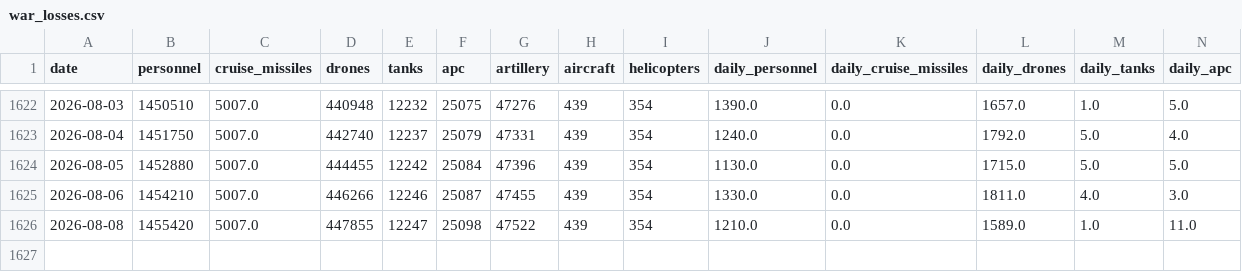
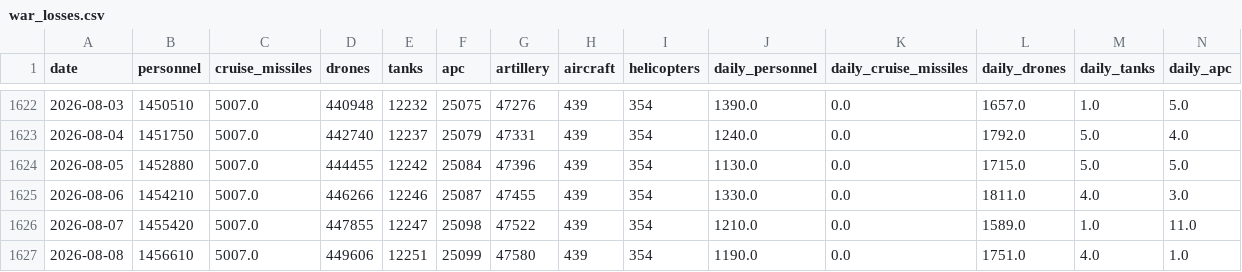
Before and after one commit to lorenzo-pasteris/Analisi-Russia-Ucraina, a CSV file: data/war_losses.csv, drawn as a sheet; only a part is shown, gaps mark what is left out; rows hold the shown columns only; the diff names each change by its address in the sheet, - before the commit and + after, or states it on an @@ line.

```diff
--- a/data/war_losses.csv
+++ b/data/war_losses.csv
-A1626 (date): 2026-08-08
+A1626 (date): 2026-08-07
+row 1627: 2026-08-08 | 1456610 | 5007.0 | 449606 | 12251 | 25099 | 47580 | 439 | 354 | 1190.0 | 0.0 | 1751.0 | 4.0 | 1.0
```
